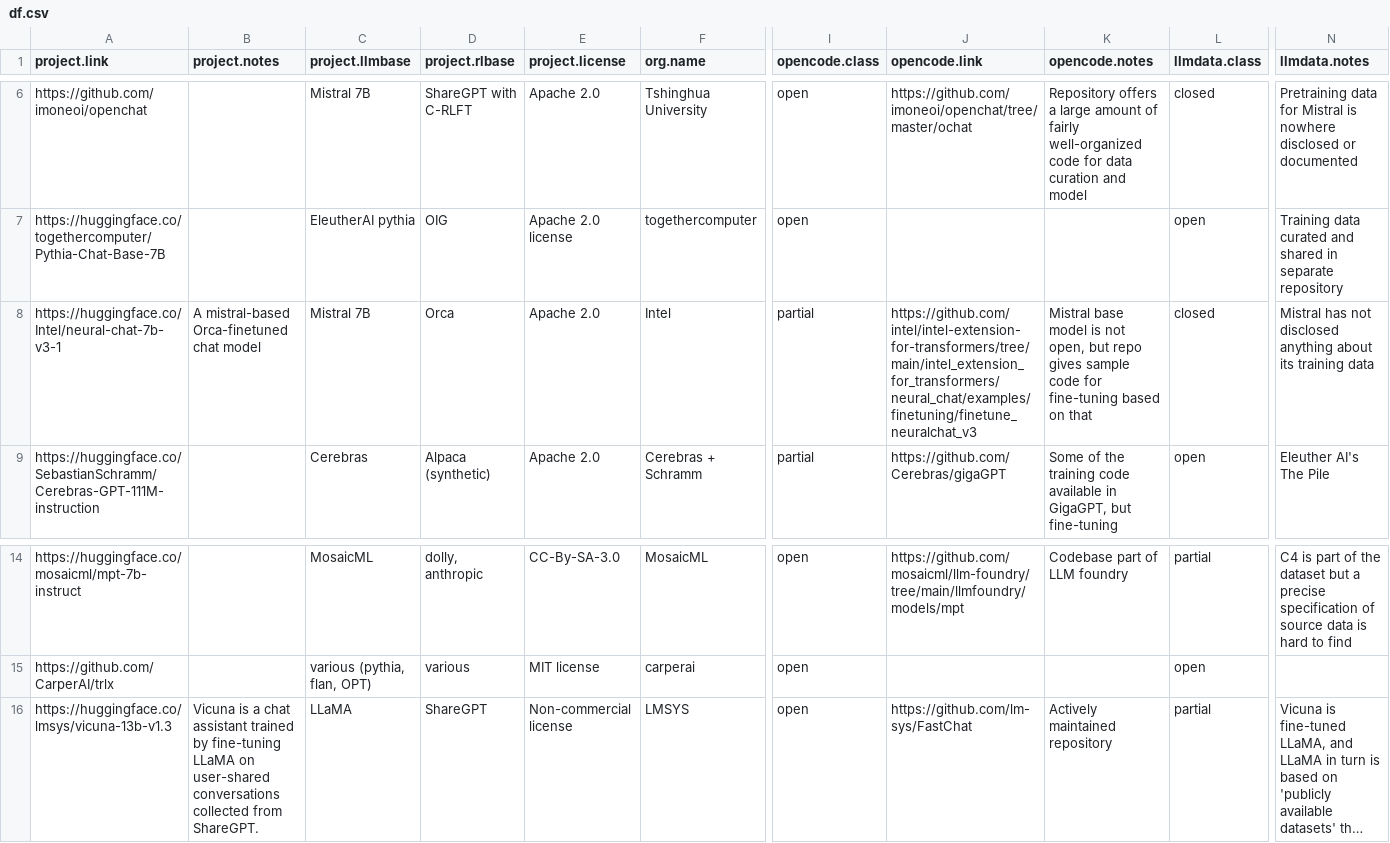
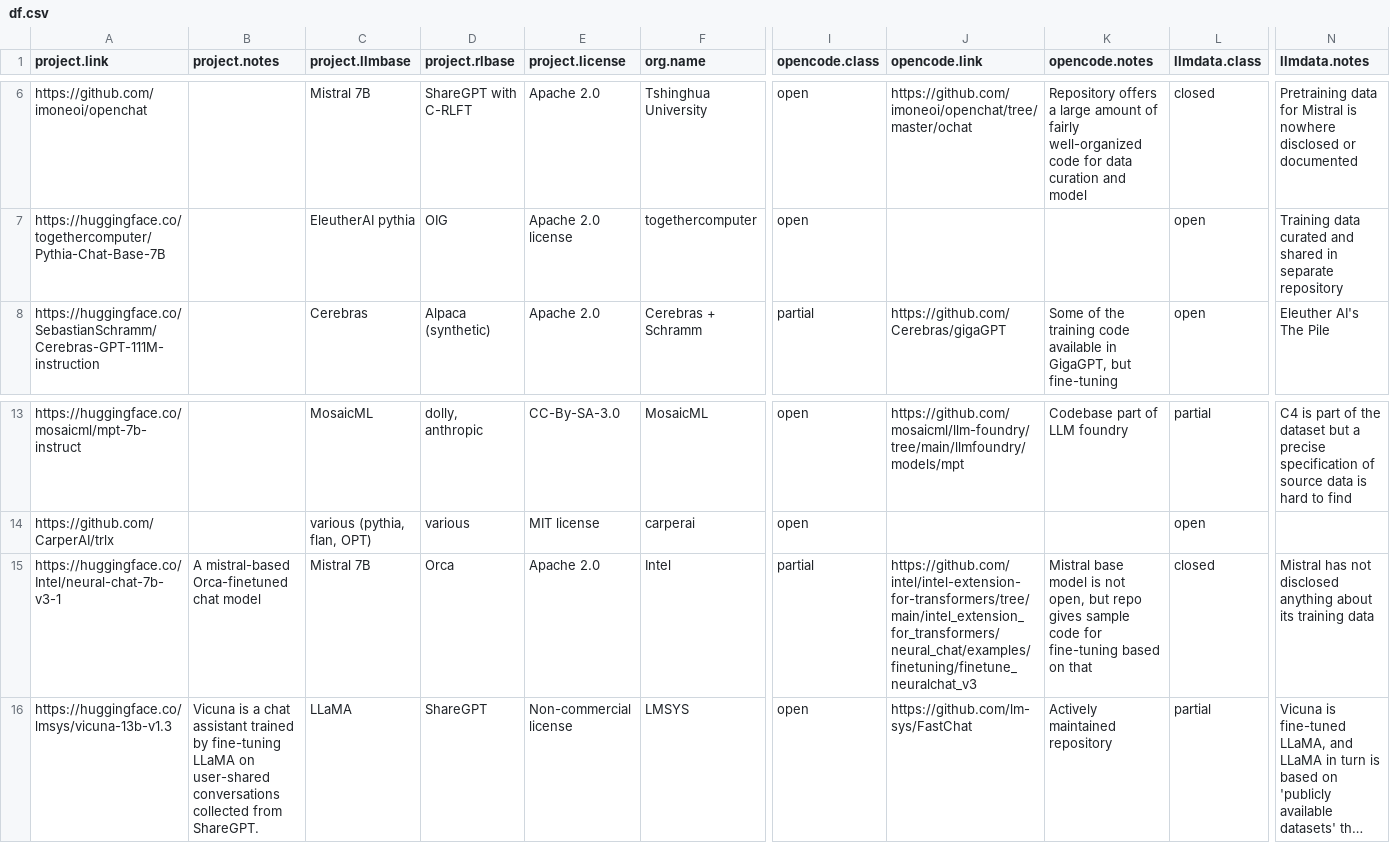
Before and after one commit to opening-up-chatgpt/opening-up-chatgpt.github.io, a CSV file: docs/df.csv, drawn as a sheet; only a part is shown, gaps mark what is left out; long unchanged cells end in …; removed rows and columns are numbered as before the commit, all else as after; rows hold the shown columns only; the diff names each change by its address in the sheet, - before the commit and + after, or states it on an @@ line.

```diff
--- a/docs/df.csv
+++ b/docs/df.csv
-row 8: https://huggingface.co/Intel/neural-chat-7b-v3-1 | A mistral-based Orca-finetuned chat model | Mistral 7B | Orca | Apache 2.0 | Intel | partial | https://github.com/intel/intel-extension-for-transformers/tree/main/intel_extension_for_transformers/neural_chat/examples/finetuning/finetune_neuralchat_v3 | Mistral base model is not open, but repo gives sample code for fine-tuning based on that | closed | Mistral has not disclosed anything about its training data
+row 15: https://huggingface.co/Intel/neural-chat-7b-v3-1 | A mistral-based Orca-finetuned chat model | Mistral 7B | Orca | Apache 2.0 | Intel | partial | https://github.com/intel/intel-extension-for-transformers/tree/main/intel_extension_for_transformers/neural_chat/examples/finetuning/finetune_neuralchat_v3 | Mistral base model is not open, but repo gives sample code for fine-tuning based on that | closed | Mistral has not disclosed anything about its training data
```
Also changed, not shown: 2 other files.
